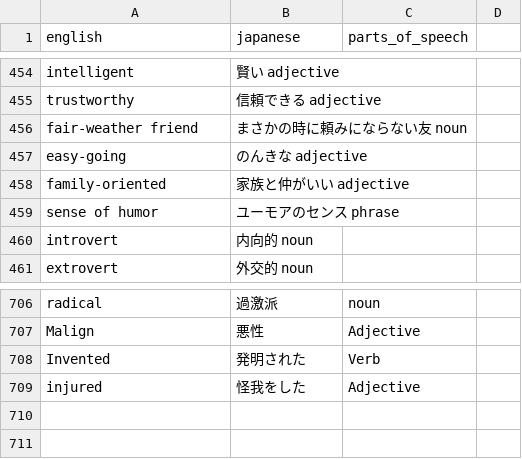
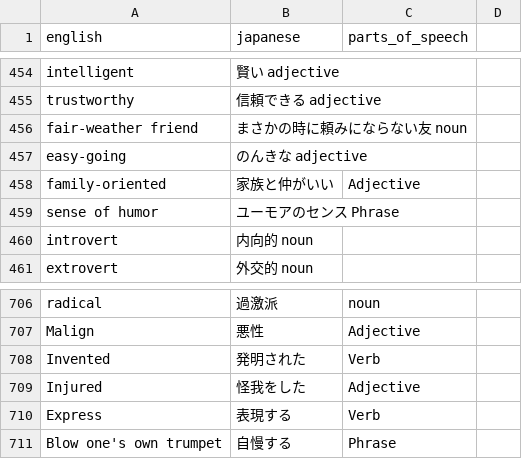
Before and after one commit to MyznEiji/Vocabulary_test, a CSV file: csv/all.csv, drawn as a sheet; only a part is shown, gaps mark what is left out.

Commit message:
new voc

```diff
--- a/csv/all.csv
+++ b/csv/all.csv
@@ -457,4 +457,4 @@ fair-weather friend,まさかの時に頼みにならない友 noun
 easy-going,のんきな adjective
-family-oriented,家族と仲がいい adjective
-sense of humor,ユーモアのセンス　 phrase
+family-oriented,家族と仲がいい,Adjective
+sense of humor,ユーモアのセンス　 Phrase
 introvert,内向的 noun
@@ -708,2 +708,4 @@ Malign,悪性,Adjective
 Invented,発明された,Verb
-injured,怪我をした,Adjective
+Injured,怪我をした,Adjective
+Express,表現する,Verb
+Blow one's own trumpet,自慢する,Phrase
```
